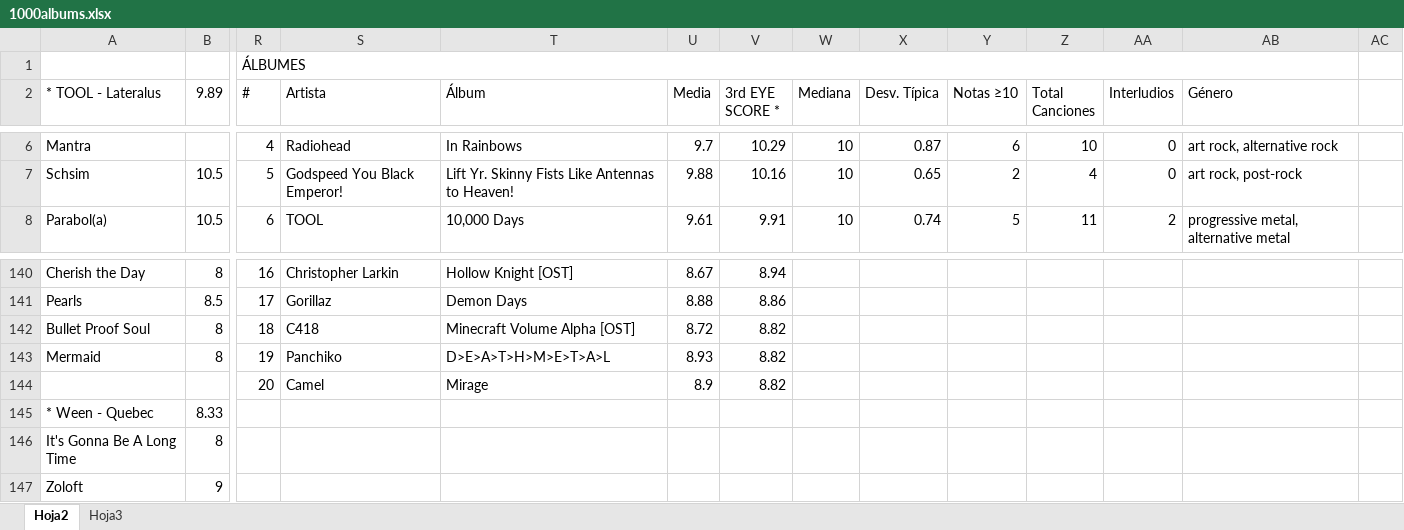
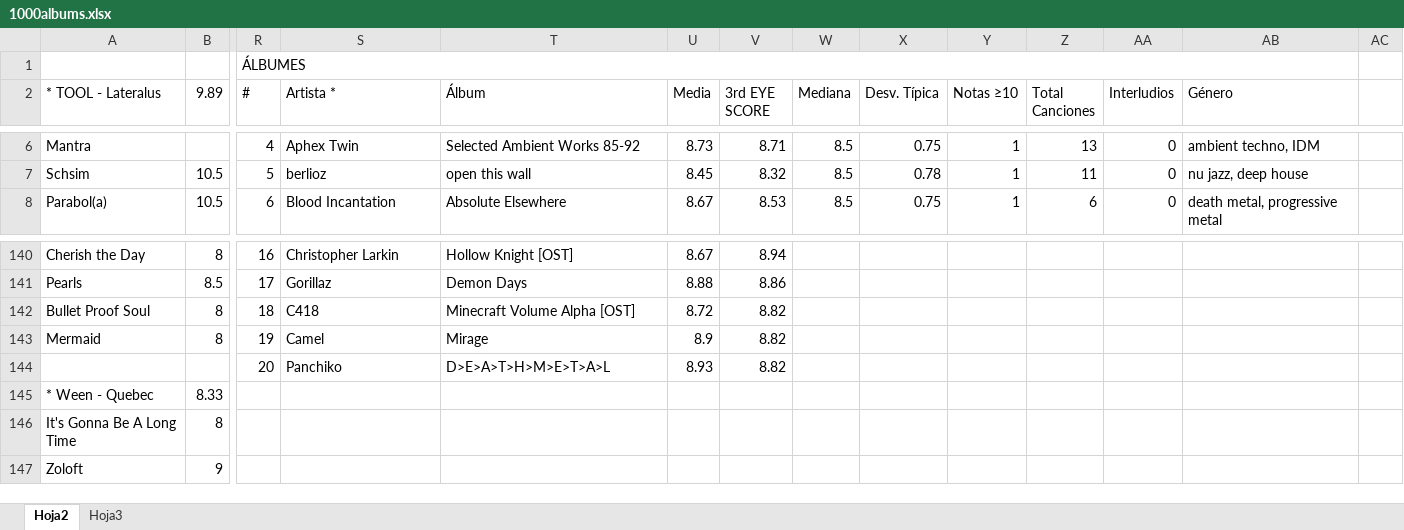
Before and after one commit to miguelrr11/top1000albums, an Excel workbook: 1000albums.xlsx, sheet Hoja2, drawn as a sheet; only a part is shown, gaps mark what is left out; values as stored, in another font and other column widths than the file's, no cell formats; charts and pictures and conditional formats not drawn; the diff covers the shown part only; the diff names each change by its address in the sheet, - before the commit and + after, or states it on an @@ line.

```diff
--- a/1000albums.xlsx (sheet Hoja2)
+++ b/1000albums.xlsx (sheet Hoja2)
-S2: Artista
+S2: Artista *
-V2: 3rd EYE SCORE *
+V2: 3rd EYE SCORE
-S6 (Artista *): Radiohead
+S6 (Artista *): Aphex Twin
-T6 (Álbum): In Rainbows
+T6 (Álbum): Selected Ambient Works 85-92
-U6 (Media): 9.7
+U6 (Media): 8.73
-V6 (3rd EYE SCORE): 10.29
+V6 (3rd EYE SCORE): 8.71
-W6:W8 (Mediana): 10
+W6:W8 (Mediana): 8.5
-X6 (Desv. Típica): 0.87
+X6 (Desv. Típica): 0.75
-Y6 (Notas ≥10): 6
+Y6 (Notas ≥10): 1
-Z6 (Total Canciones): 10
+Z6 (Total Canciones): 13
-AB6 (Género): art rock, alternative rock
+AB6 (Género): ambient techno, IDM
-S7 (Artista *): Godspeed You Black Emperor!
+S7 (Artista *): berlioz
-T7 (Álbum): Lift Yr. Skinny Fists Like Antennas to Heaven!
+T7 (Álbum): open this wall
-U7 (Media): 9.88
+U7 (Media): 8.45
-V7 (3rd EYE SCORE): 10.16
+V7 (3rd EYE SCORE): 8.32
-X7 (Desv. Típica): 0.65
+X7 (Desv. Típica): 0.78
-Y7 (Notas ≥10): 2
+Y7 (Notas ≥10): 1
-Z7 (Total Canciones): 4
+Z7 (Total Canciones): 11
-AB7 (Género): art rock, post-rock
+AB7 (Género): nu jazz, deep house
-S8 (Artista *): TOOL
+S8 (Artista *): Blood Incantation
-T8 (Álbum): 10,000 Days
+T8 (Álbum): Absolute Elsewhere
-U8 (Media): 9.61
+U8 (Media): 8.67
-V8 (3rd EYE SCORE): 9.91
+V8 (3rd EYE SCORE): 8.53
-X8 (Desv. Típica): 0.74
+X8 (Desv. Típica): 0.75
-Y8 (Notas ≥10): 5
+Y8 (Notas ≥10): 1
-Z8 (Total Canciones): 11
+Z8 (Total Canciones): 6
-AA8 (Interludios): 2
+AA8 (Interludios): 0
-AB8 (Género): progressive metal, alternative metal
+AB8 (Género): death metal, progressive metal
-S143 (Artista *): Panchiko
+S143 (Artista *): Camel
-T143 (Álbum): D>E>A>T>H>M>E>T>A>L
+T143 (Álbum): Mirage
-U143 (Media): 8.93
+U143 (Media): 8.9
-S144 (Artista *): Camel
+S144 (Artista *): Panchiko
-T144 (Álbum): Mirage
+T144 (Álbum): D>E>A>T>H>M>E>T>A>L
-U144 (Media): 8.9
+U144 (Media): 8.93
```
Also changed, not shown: 4 added rows, 4 removed rows and 986 edited cells elsewhere in this sheet, cell formats.
